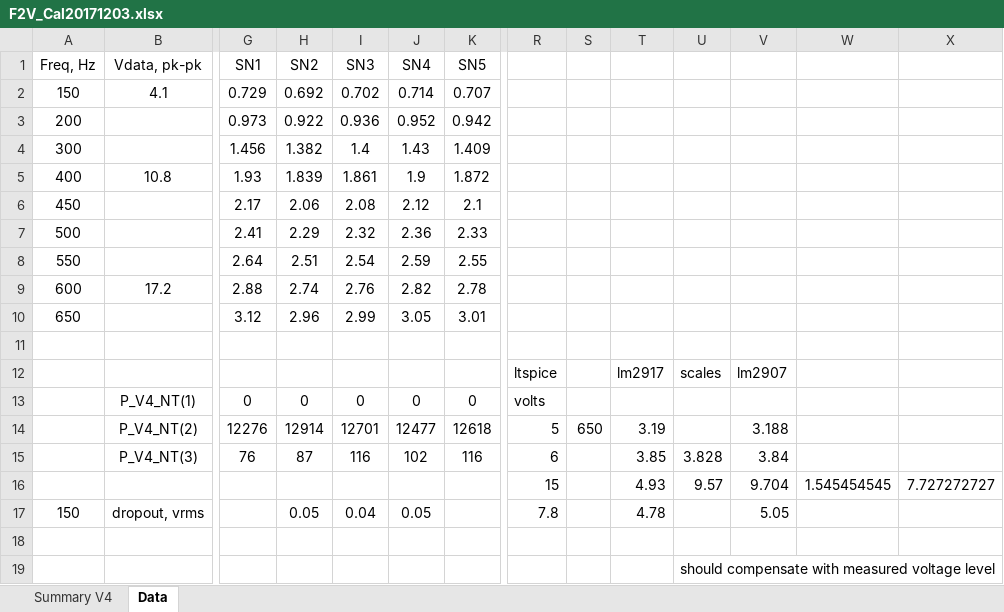
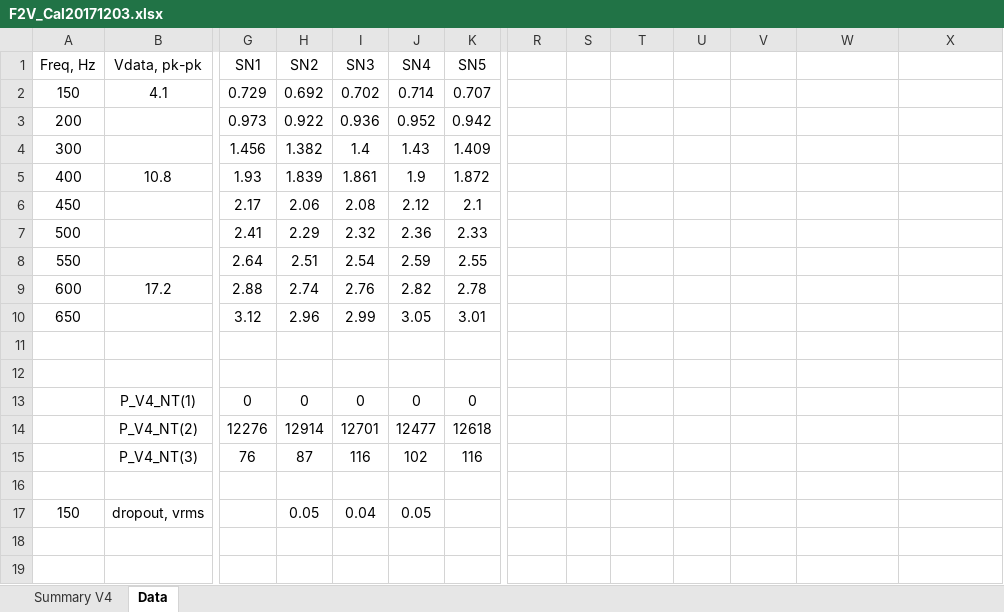
Before and after one commit to davegutz/Wind_DUE, an Excel workbook: Saves/F2V_Cal20171203.xlsx, sheet Data, drawn as a sheet; only a part is shown, gaps mark what is left out; values as stored, in another font and other column widths than the file's, no borders; charts and pictures not drawn; removed rows and columns are numbered as before the commit, all else as after; rows hold the shown columns only; the diff names each change by its address in the sheet, - before the commit and + after, or states it on an @@ line.

Commit message:
make sure have latest f2v cal

```diff
--- a/Saves/F2V_Cal20171203.xlsx (sheet Data)
+++ b/Saves/F2V_Cal20171203.xlsx (sheet Data)
-row 12:  |  |  |  |  |  |  | ltspice |  | lm2917 | scales | lm2907
-row 13:  | P_V4_NT(1) | 0 | 0 | 0 | 0 | 0 | volts
-row 14:  | P_V4_NT(2) | 12276 | 12914 | 12701 | 12477 | 12618 | 5 | 650 | 3.19 |  | 3.188
-row 15:  | P_V4_NT(3) | 76 | 87 | 116 | 102 | 116 | 6 |  | 3.85 | 3.828 | 3.84
-row 16:  |  |  |  |  |  |  | 15 |  | 4.93 | 9.57 | 9.704 | 1.545454545 | 7.727272727
-row 17: 150 | dropout, vrms |  | 0.05 | 0.04 | 0.05 |  | 7.8 |  | 4.78 |  | 5.05
+row 13:  | P_V4_NT(1) | 0 | 0 | 0 | 0 | 0
+row 14:  | P_V4_NT(2) | 12276 | 12914 | 12701 | 12477 | 12618
+row 15:  | P_V4_NT(3) | 76 | 87 | 116 | 102 | 116
-U16: should compensate with measured voltage level
+U16: (empty)
+row 17: 150 | dropout, vrms |  | 0.05 | 0.04 | 0.05
```
Also changed, not shown: charts or pictures.
